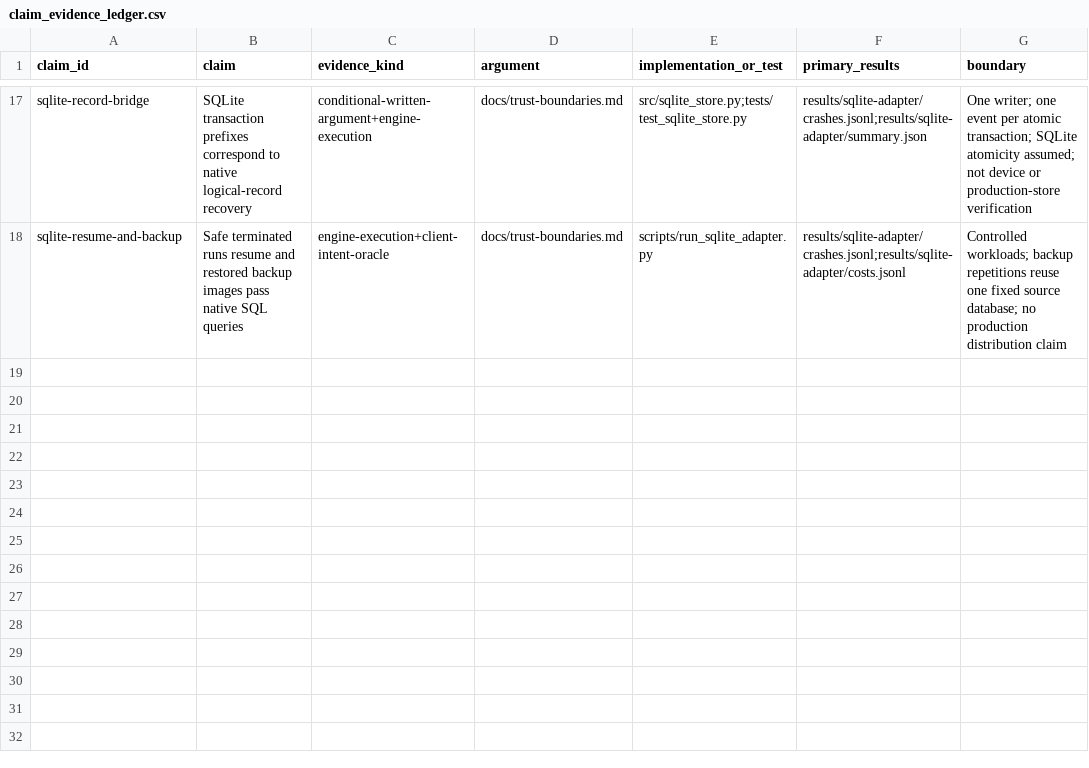
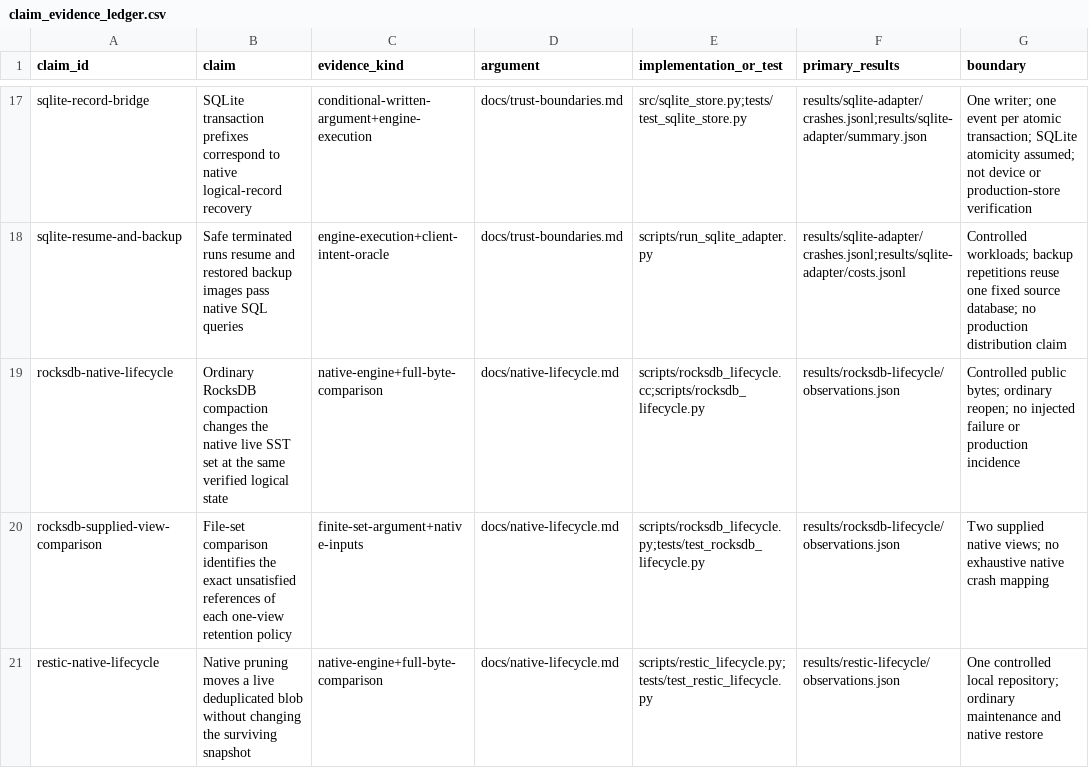
Before and after one commit to Haoyi-Zhang/RetirementFrontier, a CSV file: claim_evidence_ledger.csv, drawn as a sheet; only a part is shown, gaps mark what is left out.

Commit message:
Validate physical retirement against native storage lifecycles

```diff
--- a/claim_evidence_ledger.csv
+++ b/claim_evidence_ledger.csv
@@ -18 +18,4 @@ sqlite-record-bridge,SQLite transaction prefixes correspond to native logical-re
 sqlite-resume-and-backup,Safe terminated runs resume and restored backup images pass native SQL queries,engine-execution+client-intent-oracle,docs/trust-boundaries.md,scripts/run_sqlite_adapter.py,results/sqlite-adapter/crashes.jsonl;results/sqlite-adapter/costs.jsonl,Controlled workloads; backup repetitions reuse one fixed source database; no production distribution claim
+rocksdb-native-lifecycle,Ordinary RocksDB compaction changes the native live SST set at the same verified logical state,native-engine+full-byte-comparison,docs/native-lifecycle.md,scripts/rocksdb_lifecycle.cc;scripts/rocksdb_lifecycle.py,results/rocksdb-lifecycle/observations.json,Controlled public bytes; ordinary reopen; no injected failure or production incidence
+rocksdb-supplied-view-comparison,File-set comparison identifies the exact unsatisfied references of each one-view retention policy,finite-set-argument+native-inputs,docs/native-lifecycle.md,scripts/rocksdb_lifecycle.py;tests/test_rocksdb_lifecycle.py,results/rocksdb-lifecycle/observations.json,Two supplied native views; no exhaustive native crash mapping
+restic-native-lifecycle,Native pruning moves a live deduplicated blob without changing the surviving snapshot,native-engine+full-byte-comparison,docs/native-lifecycle.md,scripts/restic_lifecycle.py;tests/test_restic_lifecycle.py,results/restic-lifecycle/observations.json,One controlled local repository; ordinary maintenance and native restore
```
Also changed, not shown: 10 other files.
